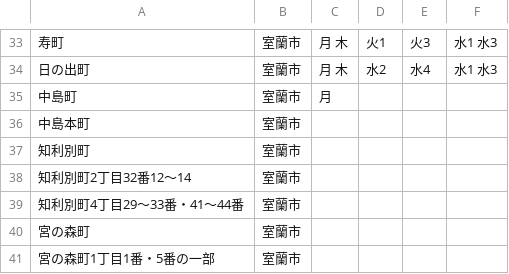
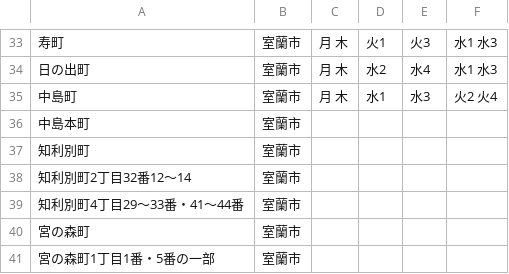
Before and after one commit to ymaruta/5374, a CSV file: data/area_days.csv, drawn as a sheet; only a part is shown, gaps mark what is left out.

Commit message:
Update area_days.csv

```diff
--- a/data/area_days.csv
+++ b/data/area_days.csv
@@ -34,3 +34,3 @@
 日の出町,室蘭市,月 木,水2,水4,水1 水3
-中島町,室蘭市,月,,,
+中島町,室蘭市,月 木,水1,水3,火2 火4
 中島本町,室蘭市,,,,
```
